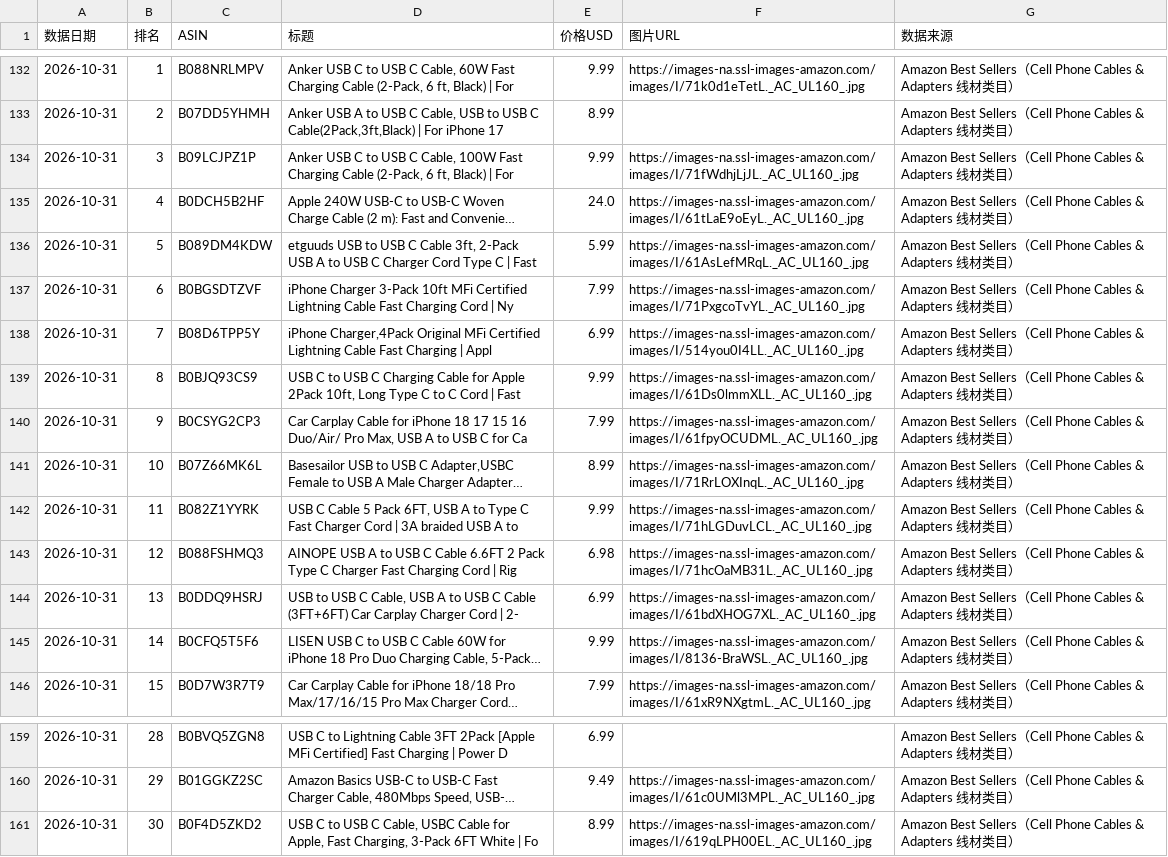
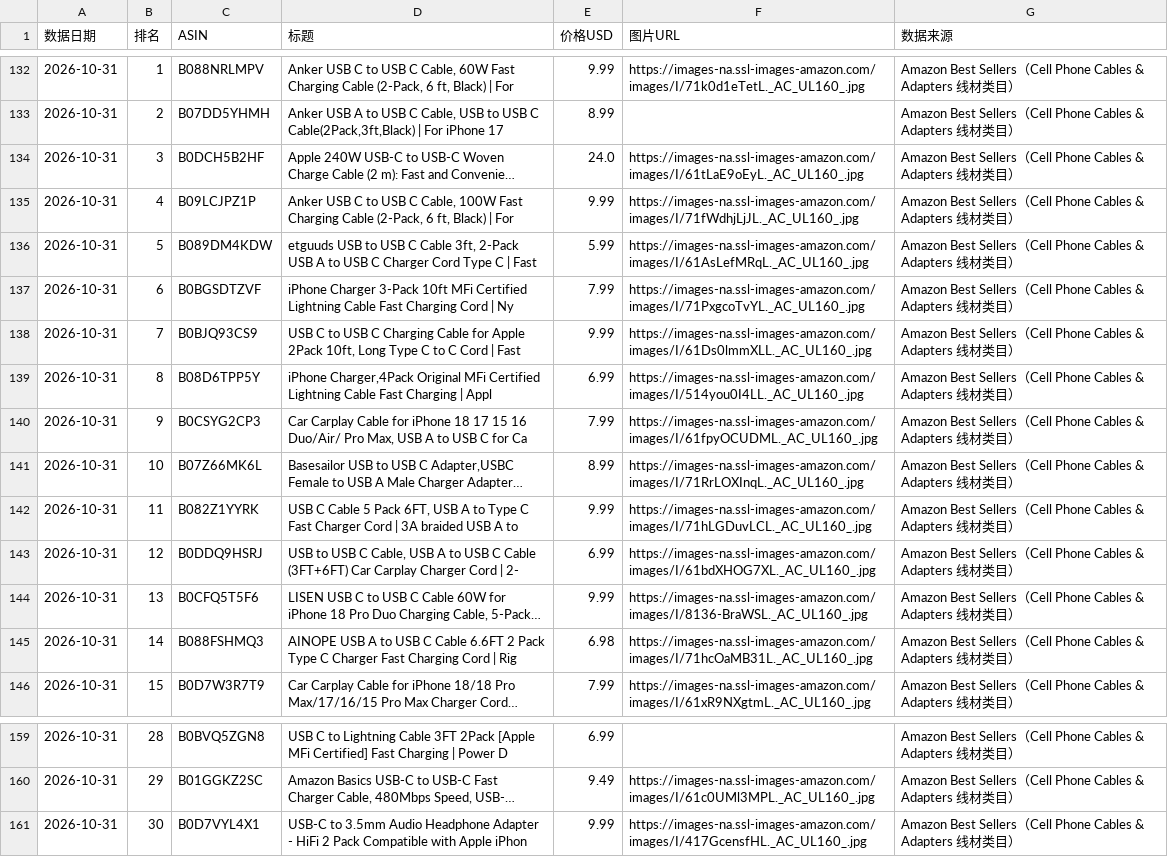
Before and after one commit to tendernessnick/dns-dashboard, a CSV file: 看板数据固化/CSV数据/行业数据-P66-Amazon线材榜.csv, drawn as a sheet; only a part is shown, gaps mark what is left out; long unchanged cells end in …; removed rows and columns are numbered as before the commit, all else as after; the diff names each change by its address in the sheet, - before the commit and + after, or states it on an @@ line.

```diff
--- a/看板数据固化/CSV数据/行业数据-P66-Amazon线材榜.csv
+++ b/看板数据固化/CSV数据/行业数据-P66-Amazon线材榜.csv
-row 134: 2026-10-31 | 3 | B09LCJPZ1P | Anker USB C to USB C Cable, 100W Fast Charging Cable (2-Pack, 6 ft, Black) | For | 9.99 | https://images-na.ssl-images-amazon.com/images/I/71fWdhjLjJL._AC_UL160_.jpg | Amazon Best Sellers（Cell Phone Cables & Adapters 线材类目）
-B134 (排名): 4
+B134 (排名): 3
+row 135: 2026-10-31 | 4 | B09LCJPZ1P | Anker USB C to USB C Cable, 100W Fast Charging Cable (2-Pack, 6 ft, Black) | For | 9.99 | https://images-na.ssl-images-amazon.com/images/I/71fWdhjLjJL._AC_UL160_.jpg | Amazon Best Sellers（Cell Phone Cables & Adapters 线材类目）
-row 138: 2026-10-31 | 7 | B08D6TPP5Y | iPhone Charger,4Pack Original MFi Certified Lightning Cable Fast Charging | Appl | 6.99 | https://images-na.ssl-images-amazon.com/images/I/514you0I4LL._AC_UL160_.jpg | Amazon Best Sellers（Cell Phone Cables & Adapters 线材类目）
-B138 (排名): 8
+B138 (排名): 7
+row 139: 2026-10-31 | 8 | B08D6TPP5Y | iPhone Charger,4Pack Original MFi Certified Lightning Cable Fast Charging | Appl | 6.99 | https://images-na.ssl-images-amazon.com/images/I/514you0I4LL._AC_UL160_.jpg | Amazon Best Sellers（Cell Phone Cables & Adapters 线材类目）
-row 143: 2026-10-31 | 12 | B088FSHMQ3 | AINOPE USB A to USB C Cable 6.6FT 2 Pack Type C Charger Fast Charging Cord | Rig | 6.98 | https://images-na.ssl-images-amazon.com/images/I/71hcOaMB31L._AC_UL160_.jpg | Amazon Best Sellers（Cell Phone Cables & Adapters 线材类目）
-B143 (排名): 13
+B143 (排名): 12
-B144 (排名): 14
+B144 (排名): 13
+row 145: 2026-10-31 | 14 | B088FSHMQ3 | AINOPE USB A to USB C Cable 6.6FT 2 Pack Type C Charger Fast Charging Cord | Rig | 6.98 | https://images-na.ssl-images-amazon.com/images/I/71hcOaMB31L._AC_UL160_.jpg | Amazon Best Sellers（Cell Phone Cables & Adapters 线材类目）
-C161 (ASIN): B0F4D5ZKD2
+C161 (ASIN): B0D7VYL4X1
-D161 (标题): USB C to USB C Cable, USBC Cable for Apple, Fast Charging, 3-Pack 6FT White | Fo
+D161 (标题): USB-C to 3.5mm Audio Headphone Adapter - HiFi 2 Pack Compatible with Apple iPhon
-E161 (价格USD): 8.99
+E161 (价格USD): 9.99
-F161 (图片URL): https://images-na.ssl-images-amazon.com/images/I/619qLPH00EL._AC_UL160_.jpg
+F161 (图片URL): https://images-na.ssl-images-amazon.com/images/I/417GcensfHL._AC_UL160_.jpg
```
Also changed, not shown: 看板数据固化/CSV数据/产品品类-P68-Amazon充电类榜单TOP10.csv, 看板数据固化/CSV数据/大宗商品-P28-无氧铜杆.csv, 24 other files.
